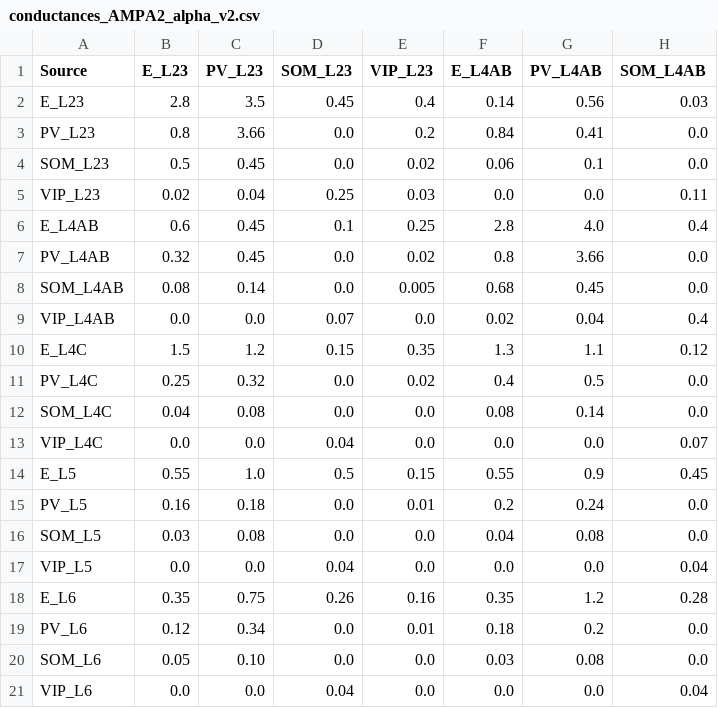
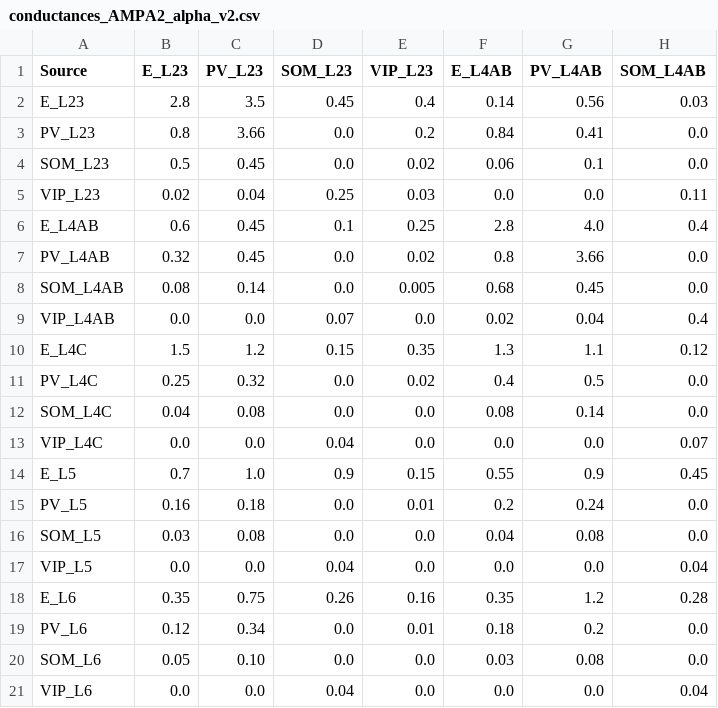
Before and after one commit to mathilde-sbri/Cortical-Column, a CSV file: config/conductances_AMPA2_alpha_v2.csv, drawn as a sheet; only a part is shown; the diff names each change by its address in the sheet, - before the commit and + after, or states it on an @@ line.

```diff
--- a/config/conductances_AMPA2_alpha_v2.csv
+++ b/config/conductances_AMPA2_alpha_v2.csv
-B14 (E_L23): 0.55
+B14 (E_L23): 0.7
-D14 (SOM_L23): 0.5
+D14 (SOM_L23): 0.9
```
Also changed, not shown: config/conductances_NMDA2_alpha_v2.csv, config/connection_probabilities2.csv, 1 other file.
